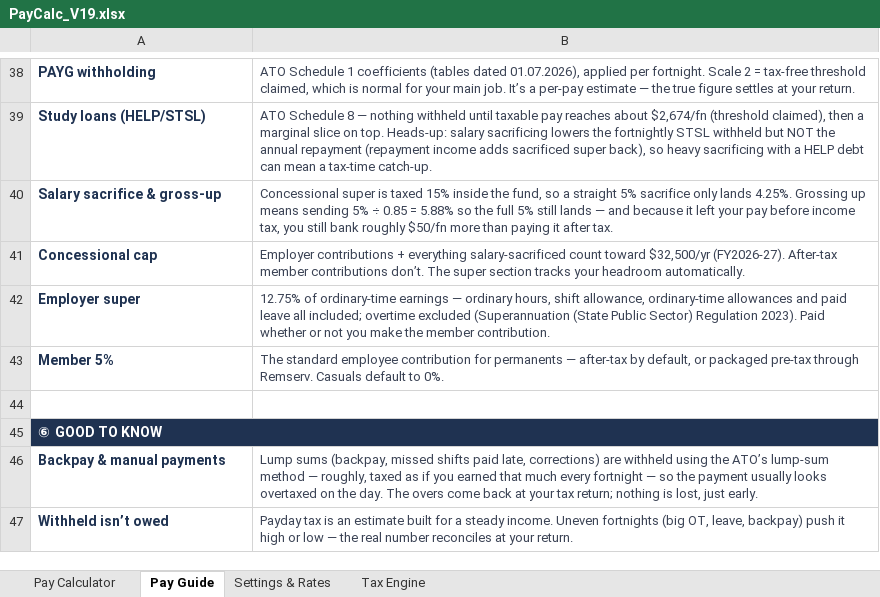
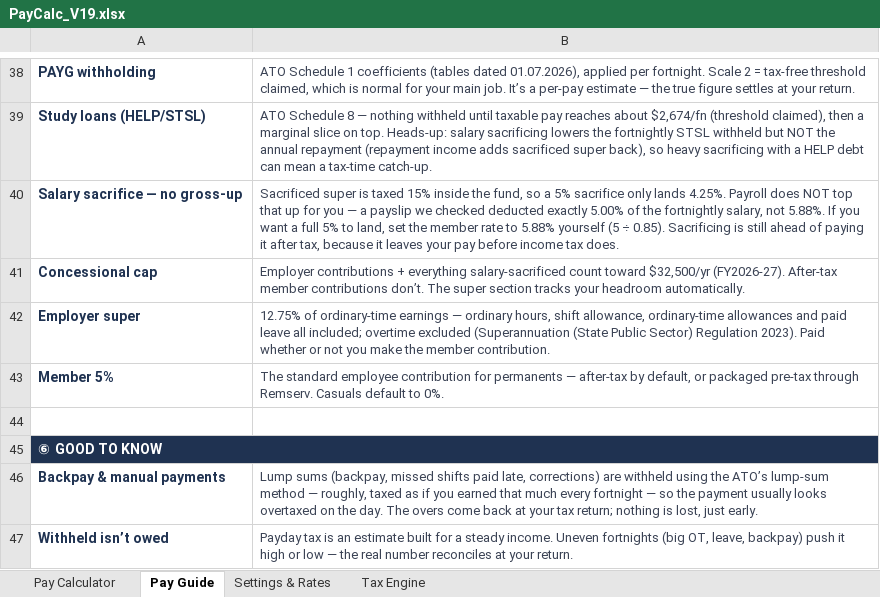
Before and after one commit to paycalc/paycalc.github.io, an Excel workbook: PayCalc_V19.xlsx, sheet Pay Guide, drawn as a sheet; only a part is shown, gaps mark what is left out; values as stored, in another font and other column widths than the file's, no borders; the diff names each change by its address in the sheet, - before the commit and + after, or states it on an @@ line.

```diff
--- a/PayCalc_V19.xlsx (sheet Pay Guide)
+++ b/PayCalc_V19.xlsx (sheet Pay Guide)
-A40: Salary sacrifice & gross-up
+A40: Salary sacrifice — no gross-up
-B40: Concessional super is taxed 15% inside the fund, so a straight 5% sacrifice only lands 4.25%. Grossing up means sending 5% ÷ 0.85 = 5.88% so the full 5% still lands — and because it left your pay before income tax, you still bank roughly $50/fn more than paying it after tax.
+B40: Sacrificed super is taxed 15% inside the fund, so a 5% sacrifice only lands 4.25%. Payroll does NOT top that up for you — a payslip we checked deducted exactly 5.00% of the fortnightly salary, not 5.88%. If you want a full 5% to land, set the member rate to 5.88% yourself (5 ÷ 0.85). Sacrificing is still ahead of paying it after tax, because it leaves your pay before income tax does.
```
Also changed, not shown: sheet Settings & Rates, sheet Pay Calculator, formulas that keep their value.
